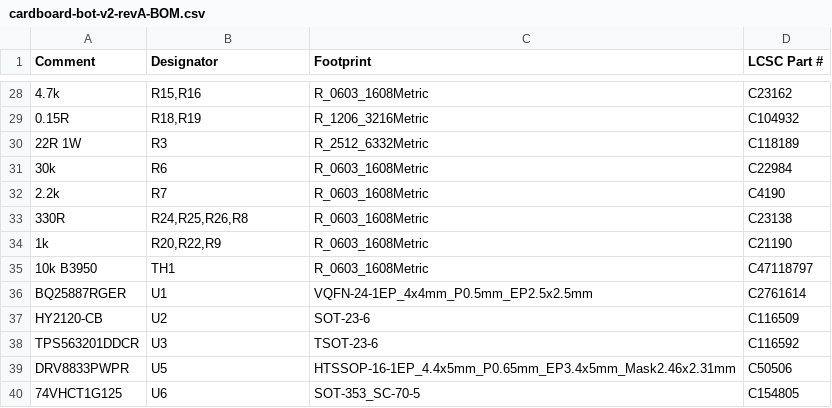
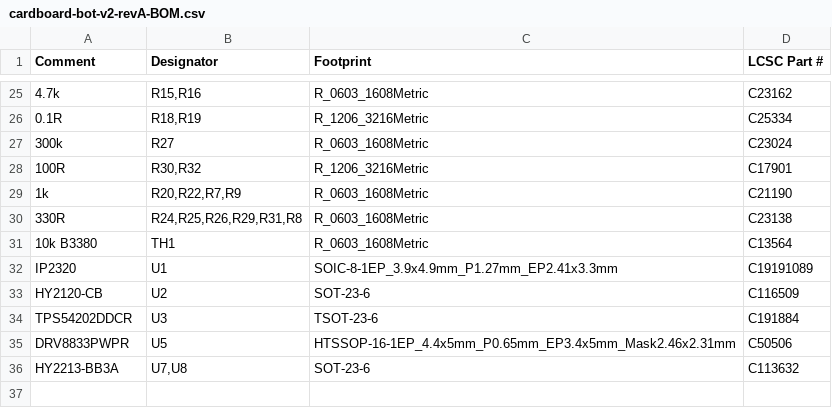
Before and after one commit to ColumbiaGadgetWorks/cardboard-bot-v2, a CSV file: hardware/fab/cardboard-bot-v2-revA-BOM.csv, drawn as a sheet; only a part is shown, gaps mark what is left out; removed rows and columns are numbered as before the commit, all else as after; the diff covers the shown part only; the diff names each change by its address in the sheet, - before the commit and + after, or states it on an @@ line.

```diff
--- a/hardware/fab/cardboard-bot-v2-revA-BOM.csv
+++ b/hardware/fab/cardboard-bot-v2-revA-BOM.csv
-A26 (Comment): 0.15R
+A26 (Comment): 0.1R
-D26 (LCSC Part #): C104932
+D26 (LCSC Part #): C25334
-row 30: 22R 1W | R3 | R_2512_6332Metric | C118189
-row 31: 30k | R6 | R_0603_1608Metric | C22984
-row 32: 2.2k | R7 | R_0603_1608Metric | C4190
-row 33: 330R | R24,R25,R26,R8 | R_0603_1608Metric | C23138
+row 27: 300k | R27 | R_0603_1608Metric | C23024
+row 28: 100R | R30,R32 | R_1206_3216Metric | C17901
-B29 (Designator): R20,R22,R9
+B29 (Designator): R20,R22,R7,R9
+row 30: 330R | R24,R25,R26,R29,R31,R8 | R_0603_1608Metric | C23138
-A31 (Comment): 10k B3950
+A31 (Comment): 10k B3380
-D31 (LCSC Part #): C47118797
+D31 (LCSC Part #): C13564
-row 36: BQ25887RGER | U1 | VQFN-24-1EP_4x4mm_P0.5mm_EP2.5x2.5mm | C2761614
+row 32: IP2320 | U1 | SOIC-8-1EP_3.9x4.9mm_P1.27mm_EP2.41x3.3mm | C19191089
-A34 (Comment): TPS563201DDCR
+A34 (Comment): TPS54202DDCR
-D34 (LCSC Part #): C116592
+D34 (LCSC Part #): C191884
-row 40: 74VHCT1G125 | U6 | SOT-353_SC-70-5 | C154805
+row 36: HY2213-BB3A | U7,U8 | SOT-23-6 | C113632
```
Also changed, not shown: 6 added rows, 9 removed rows and 17 edited cells elsewhere in this file, hardware/fab/cardboard-bot-v2-revA-CPL.csv, hardware/fab/cardboard-bot-v2-revA-hand-solder.csv, 19 other files.
